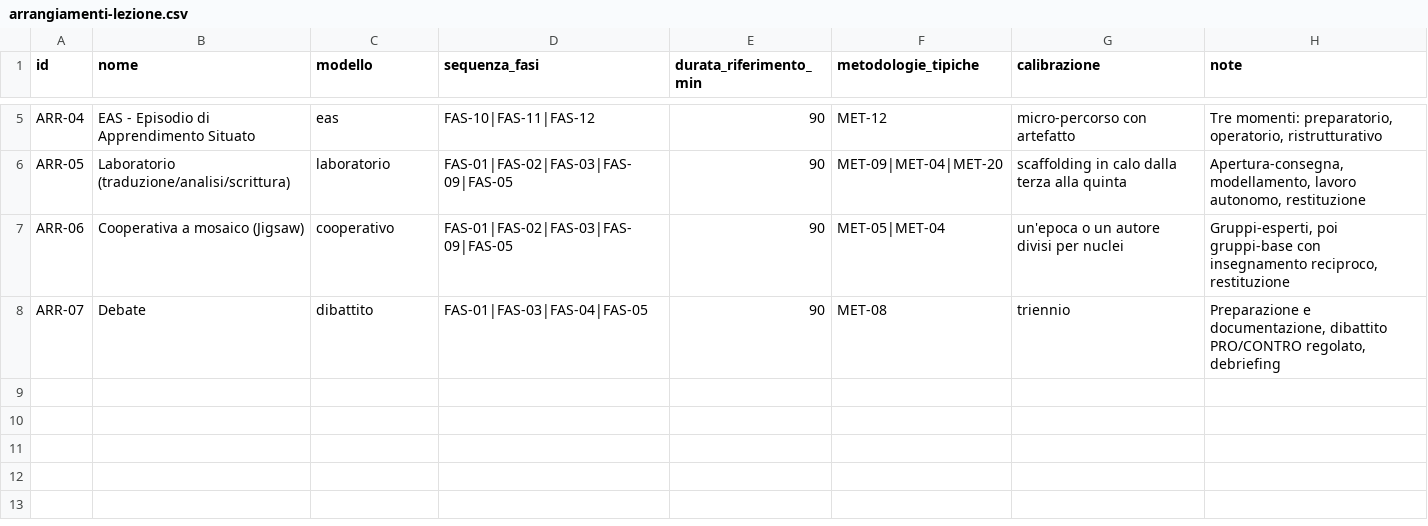
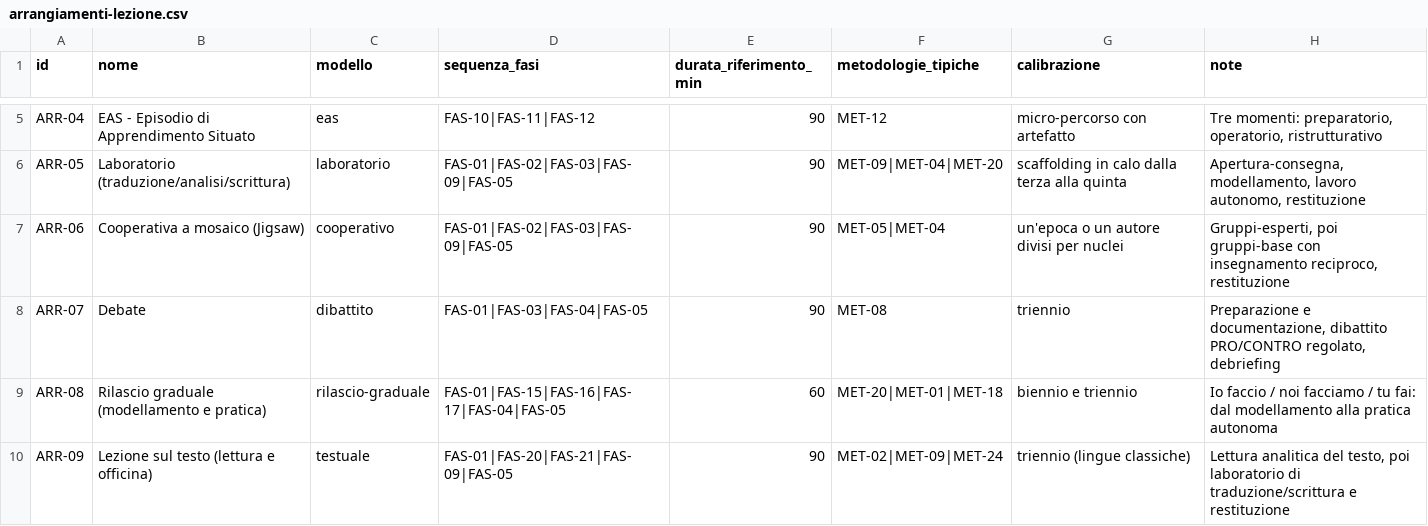
Before and after one commit to Leocrates99/cruscotto-insegnante, a CSV file: web/data/repertori/arrangiamenti-lezione.csv, drawn as a sheet; only a part is shown, gaps mark what is left out; the diff names each change by its address in the sheet, - before the commit and + after, or states it on an @@ line.

```diff
--- a/web/data/repertori/arrangiamenti-lezione.csv
+++ b/web/data/repertori/arrangiamenti-lezione.csv
+row 9: ARR-08 | Rilascio graduale (modellamento e pratica) | rilascio-graduale | FAS-01|FAS-15|FAS-16|FAS-17|FAS-04|FAS-05 | 60 | MET-20|MET-01|MET-18 | biennio e triennio | Io faccio / noi facciamo / tu fai: dal modellamento alla pratica autonoma
+row 10: ARR-09 | Lezione sul testo (lettura e officina) | testuale | FAS-01|FAS-20|FAS-21|FAS-09|FAS-05 | 90 | MET-02|MET-09|MET-24 | triennio (lingue classiche) | Lettura analitica del testo, poi laboratorio di traduzione/scrittura e restituzione
```
Also changed, not shown: web/data/repertori/fasi-lezione.csv, 5 other files.
